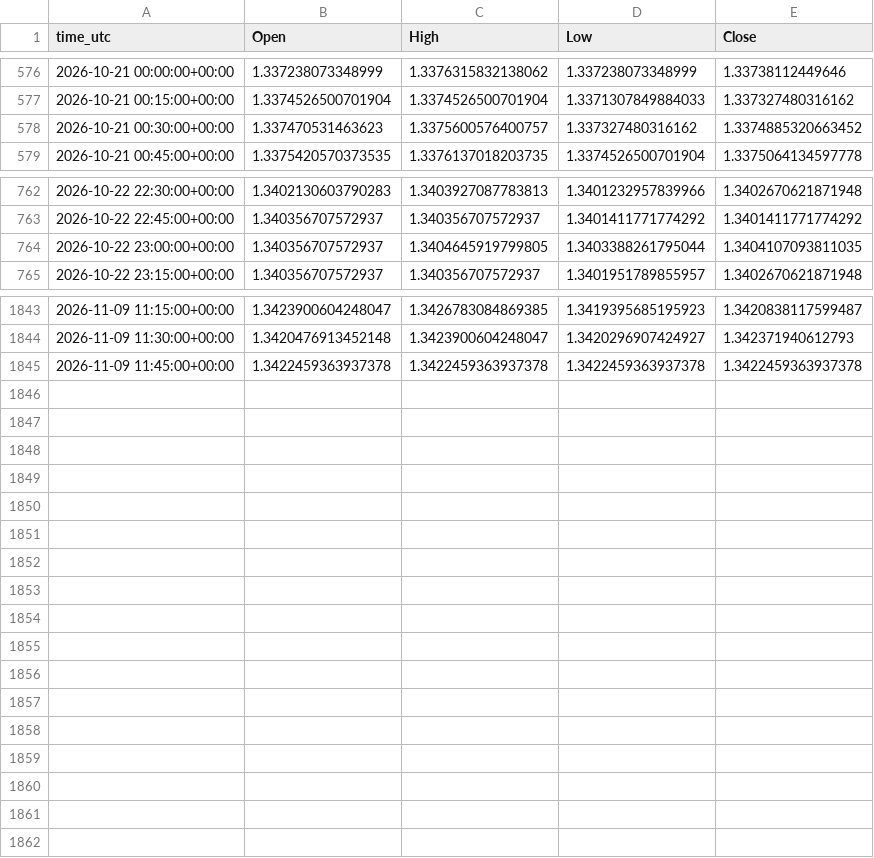
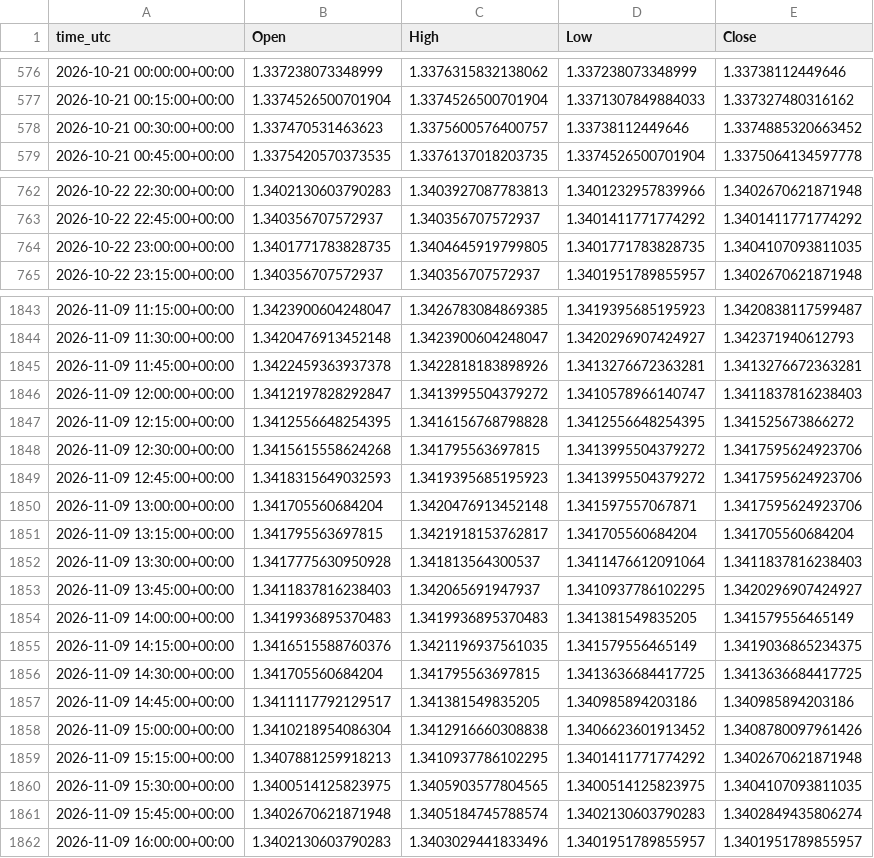
Before and after one commit to ClaireAce/Trading-Data, a CSV file: data/GBPUSD_M15.csv, drawn as a sheet; only a part is shown, gaps mark what is left out; the diff covers the shown part only.

```diff
--- a/data/GBPUSD_M15.csv
+++ b/data/GBPUSD_M15.csv
@@ -577,3 +577,3 @@ time_utc,Open,High,Low,Close
 2026-10-21 00:15:00+00:00,1.3374526500701904,1.3374526500701904,1.3371307849884033,1.337327480316162
-2026-10-21 00:30:00+00:00,1.337470531463623,1.3375600576400757,1.337327480316162,1.3374885320663452
+2026-10-21 00:30:00+00:00,1.337470531463623,1.3375600576400757,1.33738112449646,1.3374885320663452
 2026-10-21 00:45:00+00:00,1.3375420570373535,1.3376137018203735,1.3374526500701904,1.3375064134597778
@@ -763,3 +763,3 @@ time_utc,Open,High,Low,Close
 2026-10-22 22:45:00+00:00,1.340356707572937,1.340356707572937,1.3401411771774292,1.3401411771774292
-2026-10-22 23:00:00+00:00,1.340356707572937,1.3404645919799805,1.3403388261795044,1.3404107093811035
+2026-10-22 23:00:00+00:00,1.3401771783828735,1.3404645919799805,1.3401771783828735,1.3404107093811035
 2026-10-22 23:15:00+00:00,1.340356707572937,1.340356707572937,1.3401951789855957,1.3402670621871948
@@ -1844,2 +1844,19 @@ time_utc,Open,High,Low,Close
 2026-11-09 11:30:00+00:00,1.3420476913452148,1.3423900604248047,1.3420296907424927,1.342371940612793
-2026-11-09 11:45:00+00:00,1.3422459363937378,1.3422459363937378,1.3422459363937378,1.3422459363937378
+2026-11-09 11:45:00+00:00,1.3422459363937378,1.3422818183898926,1.3413276672363281,1.3413276672363281
+2026-11-09 12:00:00+00:00,1.3412197828292847,1.3413995504379272,1.3410578966140747,1.3411837816238403
+2026-11-09 12:15:00+00:00,1.3412556648254395,1.3416156768798828,1.3412556648254395,1.341525673866272
+2026-11-09 12:30:00+00:00,1.3415615558624268,1.341795563697815,1.3413995504379272,1.3417595624923706
+2026-11-09 12:45:00+00:00,1.3418315649032593,1.3419395685195923,1.3413995504379272,1.3417595624923706
+2026-11-09 13:00:00+00:00,1.341705560684204,1.3420476913452148,1.341597557067871,1.3417595624923706
+2026-11-09 13:15:00+00:00,1.341795563697815,1.3421918153762817,1.341705560684204,1.341705560684204
+2026-11-09 13:30:00+00:00,1.3417775630950928,1.341813564300537,1.3411476612091064,1.3411837816238403
+2026-11-09 13:45:00+00:00,1.3411837816238403,1.342065691947937,1.3410937786102295,1.3420296907424927
+2026-11-09 14:00:00+00:00,1.3419936895370483,1.3419936895370483,1.341381549835205,1.341579556465149
+2026-11-09 14:15:00+00:00,1.3416515588760376,1.3421196937561035,1.341579556465149,1.3419036865234375
+2026-11-09 14:30:00+00:00,1.341705560684204,1.341795563697815,1.3413636684417725,1.3413636684417725
+2026-11-09 14:45:00+00:00,1.3411117792129517,1.341381549835205,1.340985894203186,1.340985894203186
+2026-11-09 15:00:00+00:00,1.3410218954086304,1.3412916660308838,1.3406623601913452,1.3408780097961426
+2026-11-09 15:15:00+00:00,1.3407881259918213,1.3410937786102295,1.3401411771774292,1.3402670621871948
+2026-11-09 15:30:00+00:00,1.3400514125823975,1.3405903577804565,1.3400514125823975,1.3404107093811035
+2026-11-09 15:45:00+00:00,1.3402670621871948,1.3405184745788574,1.3402130603790283,1.3402849435806274
+2026-11-09 16:00:00+00:00,1.3402130603790283,1.3403029441833496,1.3401951789855957,1.3401951789855957
```
Also changed, not shown: 4 edited cells elsewhere in this file, data/EURUSD_M15.csv, data/EURUSD_M5.csv, 8 other files.
